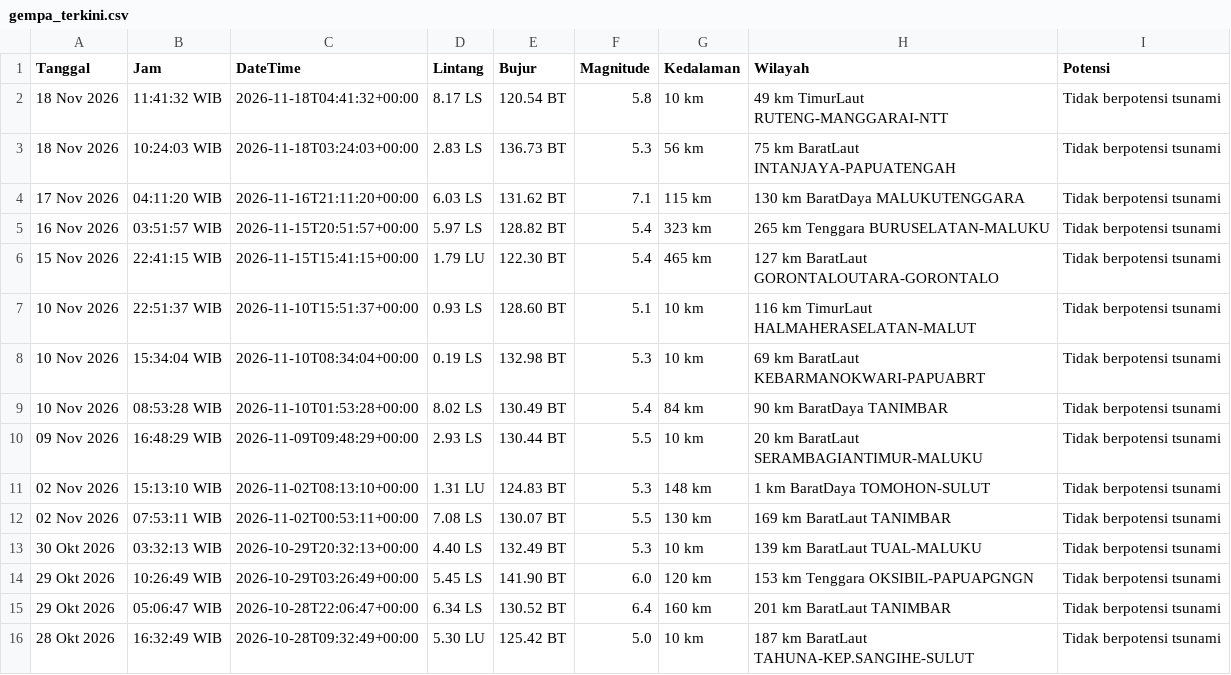
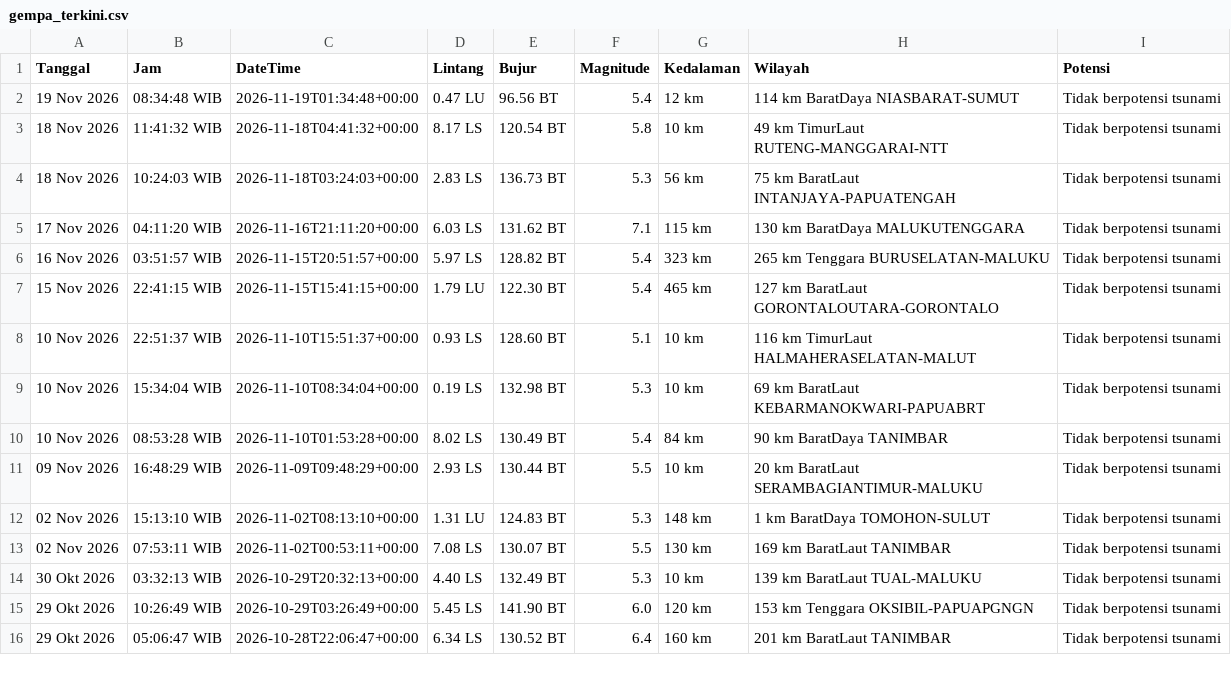
Before and after one commit to 4RGY/analisis-gempa-indonesia, a CSV file: data/gempa_terkini.csv, drawn as a sheet; removed rows and columns are numbered as before the commit, all else as after; the diff names each change by its address in the sheet, - before the commit and + after, or states it on an @@ line.

```diff
--- a/data/gempa_terkini.csv
+++ b/data/gempa_terkini.csv
+row 2: 19 Nov 2026 | 08:34:48 WIB | 2026-11-19T01:34:48+00:00 | 0.47 LU | 96.56 BT | 5.4 | 12 km | 114 km BaratDaya NIASBARAT-SUMUT | Tidak berpotensi tsunami
-row 16: 28 Okt 2026 | 16:32:49 WIB | 2026-10-28T09:32:49+00:00 | 5.30 LU | 125.42 BT | 5.0 | 10 km | 187 km BaratLaut TAHUNA-KEP.SANGIHE-SULUT | Tidak berpotensi tsunami
```
Also changed, not shown: 3 other files.
